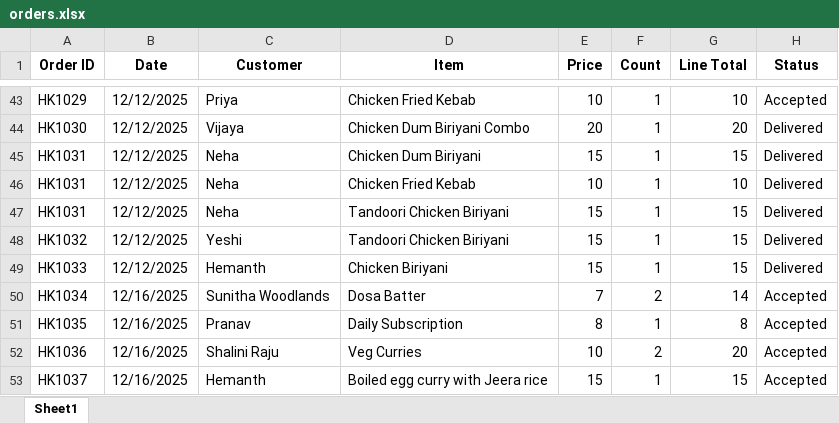
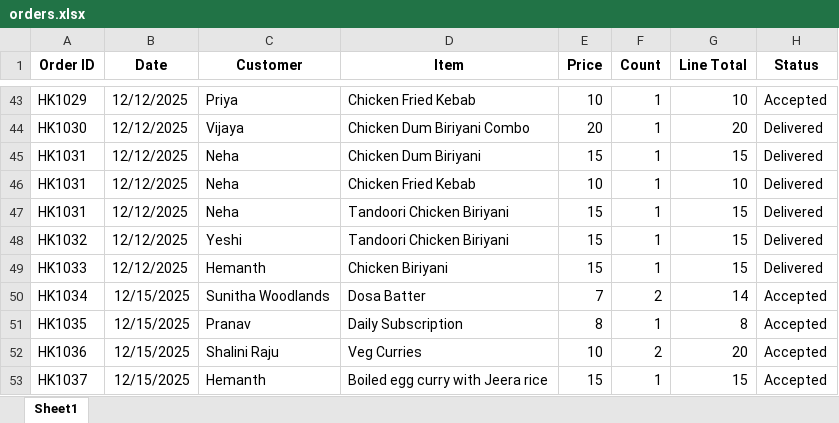
Before and after one commit to ramyahverma/Harryskitchen, an Excel workbook: orders.xlsx, sheet Sheet1, drawn as a sheet; only a part is shown, gaps mark what is left out; values as stored, in another font and other column widths than the file's, no borders; the diff names each change by its address in the sheet, - before the commit and + after, or states it on an @@ line.

Commit message:
update in orders excel

```diff
--- a/orders.xlsx (sheet Sheet1)
+++ b/orders.xlsx (sheet Sheet1)
-B50:B53 (Date): 12/16/2025
+B50:B53 (Date): 12/15/2025
```
